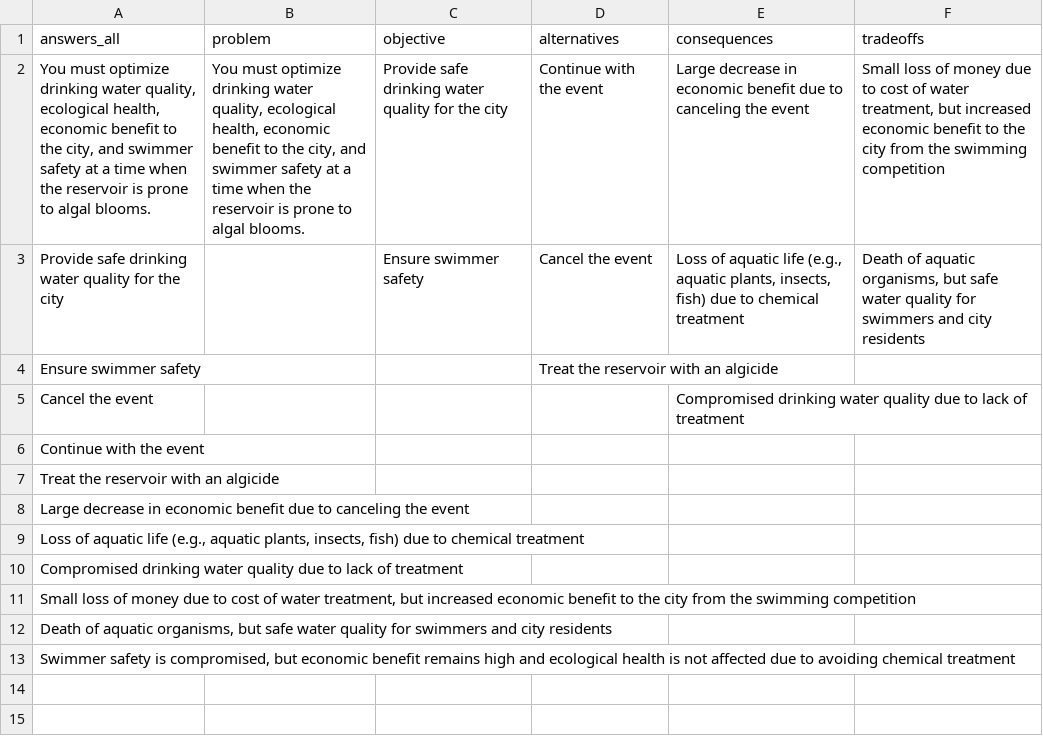
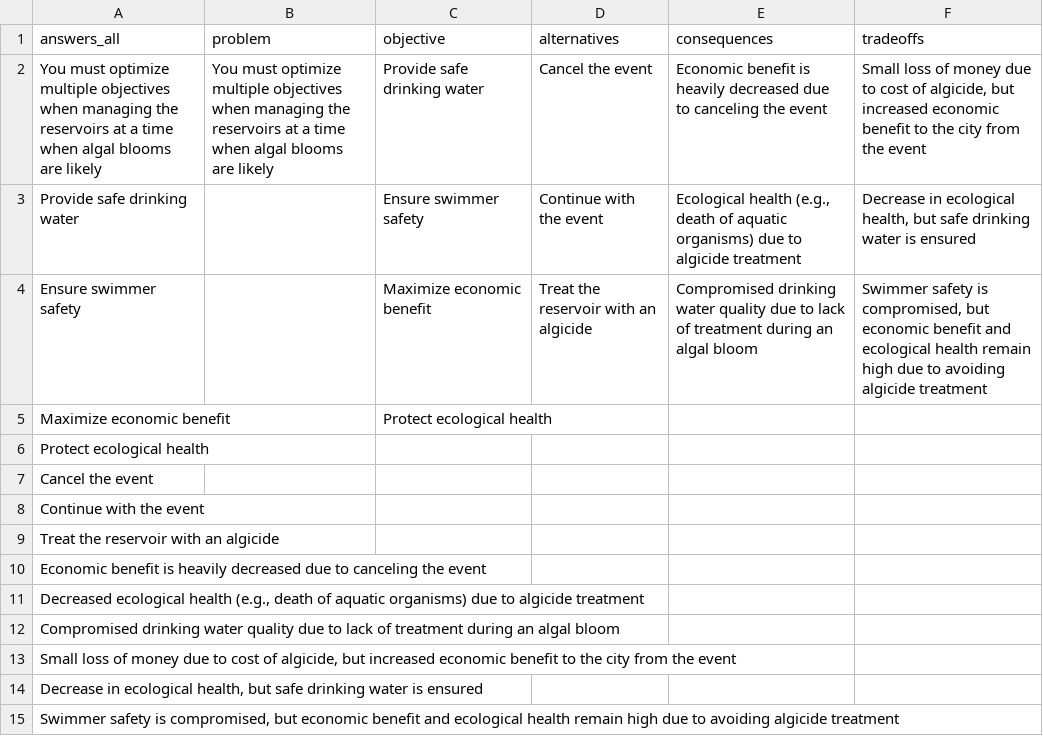
Before and after one commit to MacrosystemsEDDIE/module8, a CSV file: data/proact_answers.csv, drawn as a sheet.

Commit message:
wording updates

```diff
--- a/data/proact_answers.csv
+++ b/data/proact_answers.csv
@@ -1,13 +1,15 @@
 answers_all,problem,objective,alternatives,consequences,tradeoffs
-"You must optimize drinking water quality, ecological health, economic benefit to the city, and swimmer safety at a time when the reservoir is prone to algal blooms.","You must optimize drinking water quality, ecological health, economic benefit to the city, and swimmer safety at a time when the reservoir is prone to algal blooms.",Provide safe drinking water quality for the city,Continue with the event,Large decrease in economic benefit due to canceling the event,"Small loss of money due to cost of water treatment, but increased economic benefit to the city from the swimming competition"
-Provide safe drinking water quality for the city,,Ensure swimmer safety,Cancel the event,"Loss of aquatic life (e.g., aquatic plants, insects, fish) due to chemical treatment","Death of aquatic organisms, but safe water quality for swimmers and city residents"
-Ensure swimmer safety,,,Treat the reservoir with an algicide,,
-Cancel the event,,,,Compromised drinking water quality due to lack of treatment,
+You must optimize multiple objectives when managing the reservoirs at a time when algal blooms are likely,You must optimize multiple objectives when managing the reservoirs at a time when algal blooms are likely,Provide safe drinking water,Cancel the event,Economic benefit is heavily decreased due to canceling the event,"Small loss of money due to cost of algicide, but increased economic benefit to the city from the event"
+Provide safe drinking water,,Ensure swimmer safety,Continue with the event,"Ecological health (e.g., death of aquatic organisms) due to algicide treatment","Decrease in ecological health, but safe drinking water is ensured"
+Ensure swimmer safety,,Maximize economic benefit,Treat the reservoir with an algicide,Compromised drinking water quality due to lack of treatment during an algal bloom,"Swimmer safety is compromised, but economic benefit and ecological health remain high due to avoiding algicide treatment"
+Maximize economic benefit,,Protect ecological health,,,
+Protect ecological health,,,,,
+Cancel the event,,,,,
 Continue with the event,,,,,
 Treat the reservoir with an algicide,,,,,
-Large decrease in economic benefit due to canceling the event,,,,,
-"Loss of aquatic life (e.g., aquatic plants, insects, fish) due to chemical treatment",,,,,
-Compromised drinking water quality due to lack of treatment,,,,,
-"Small loss of money due to cost of water treatment, but increased economic benefit to the city from the swimming competition",,,,,
-"Death of aquatic organisms, but safe water quality for swimmers and city residents",,,,,
-"Swimmer safety is compromised, but economic benefit remains high and ecological health is not affected due to avoiding chemical treatment",,,,,
+Economic benefit is heavily decreased due to canceling the event,,,,,
+"Decreased ecological health (e.g., death of aquatic organisms) due to algicide treatment",,,,,
+Compromised drinking water quality due to lack of treatment during an algal bloom,,,,,
+"Small loss of money due to cost of algicide, but increased economic benefit to the city from the event",,,,,
+"Decrease in ecological health, but safe drinking water is ensured",,,,,
+"Swimmer safety is compromised, but economic benefit and ecological health remain high due to avoiding algicide treatment",,,,,
```
